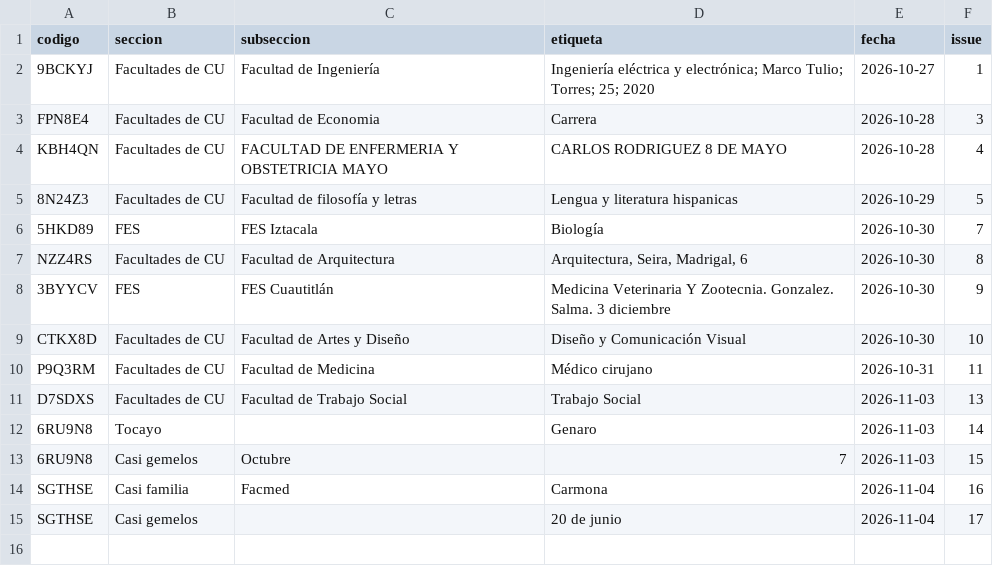
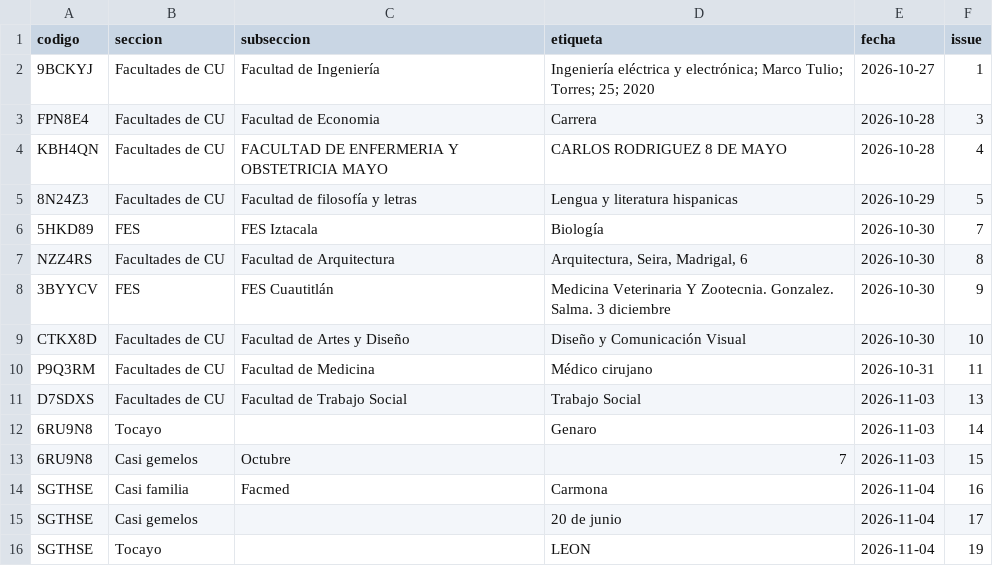
Before and after one commit to jaguarOR/espacio-unam-codigos, a CSV file: datos/comunidad.csv, drawn as a sheet.

```diff
--- a/datos/comunidad.csv
+++ b/datos/comunidad.csv
@@ -15 +15,2 @@ SGTHSE,Casi familia,Facmed,Carmona,2026-11-04,16
 SGTHSE,Casi gemelos,,20 de junio,2026-11-04,17
+SGTHSE,Tocayo,,LEON,2026-11-04,19
```
Also changed, not shown: 3 other files.
